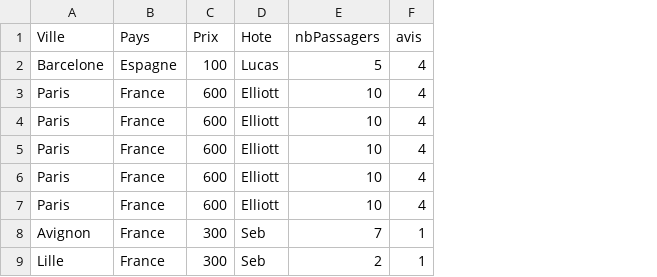
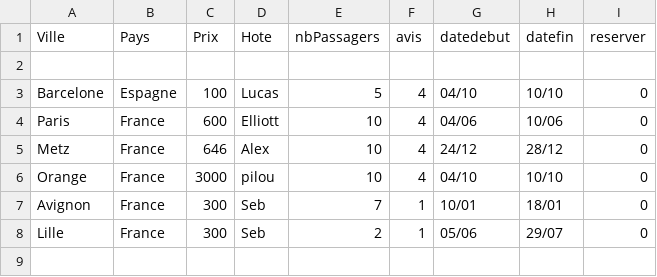
Before and after one commit to SebastienGuimety/AirBnb, a CSV file: src/main/java/com/example/airbnb/views/sejours.csv, drawn as a sheet; removed rows and columns are numbered as before the commit, all else as after; the diff names each change by its address in the sheet, - before the commit and + after, or states it on an @@ line.

Commit message:
Ajout du tri en fonction de la date du sejours + css pour appuyer sur chaque voyage

```diff
--- a/src/main/java/com/example/airbnb/views/sejours.csv
+++ b/src/main/java/com/example/airbnb/views/sejours.csv
+column G (datedebut), rows 3-8: 04/10 | 04/06 | 24/12 | 04/10 | 10/01 | 05/06
+column H (datefin), rows 3-8: 10/10 | 10/06 | 28/12 | 10/10 | 18/01 | 29/07
+column I (reserver), rows 3-8: all 0
+row 2: (empty)
-A5 (Ville): Paris
+A5 (Ville): Metz
-C5 (Prix): 600
+C5 (Prix): 646
-D5 (Hote): Elliott
+D5 (Hote): Alex
-A6 (Ville): Paris
+A6 (Ville): Orange
-C6 (Prix): 600
+C6 (Prix): 3000
-D6 (Hote): Elliott
+D6 (Hote): pilou
-row 6: Paris | France | 600 | Elliott | 10 | 4
-row 7: Paris | France | 600 | Elliott | 10 | 4
```
Also changed, not shown: 2 other files.
